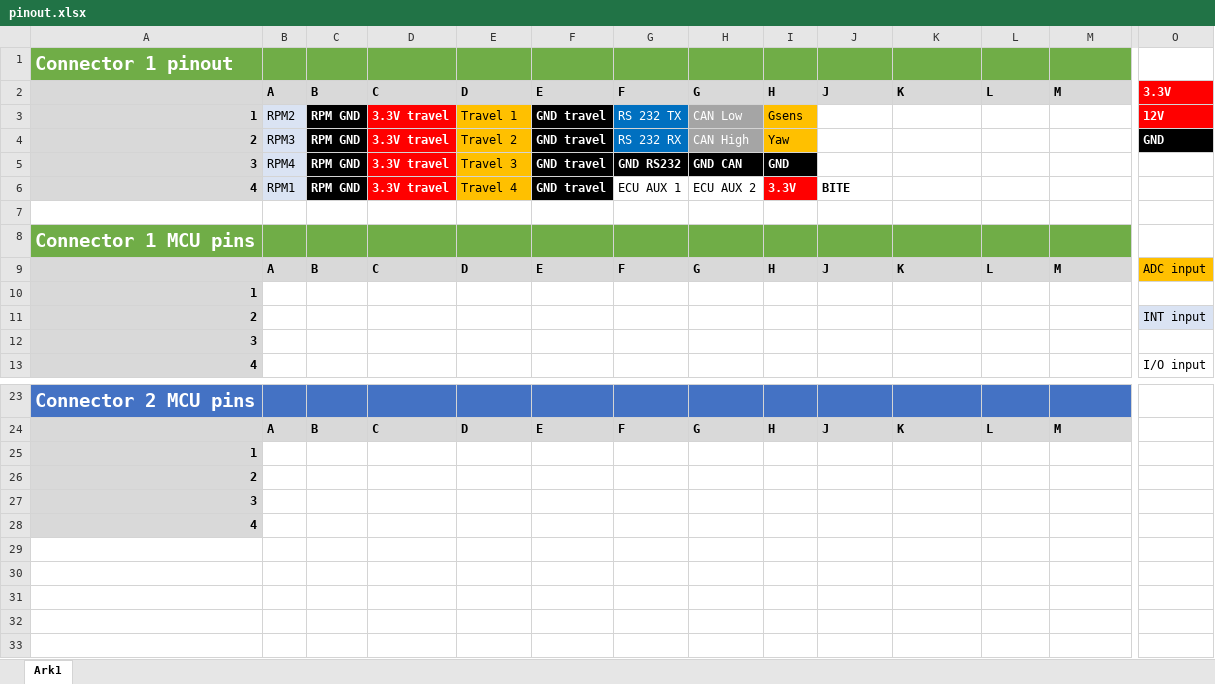
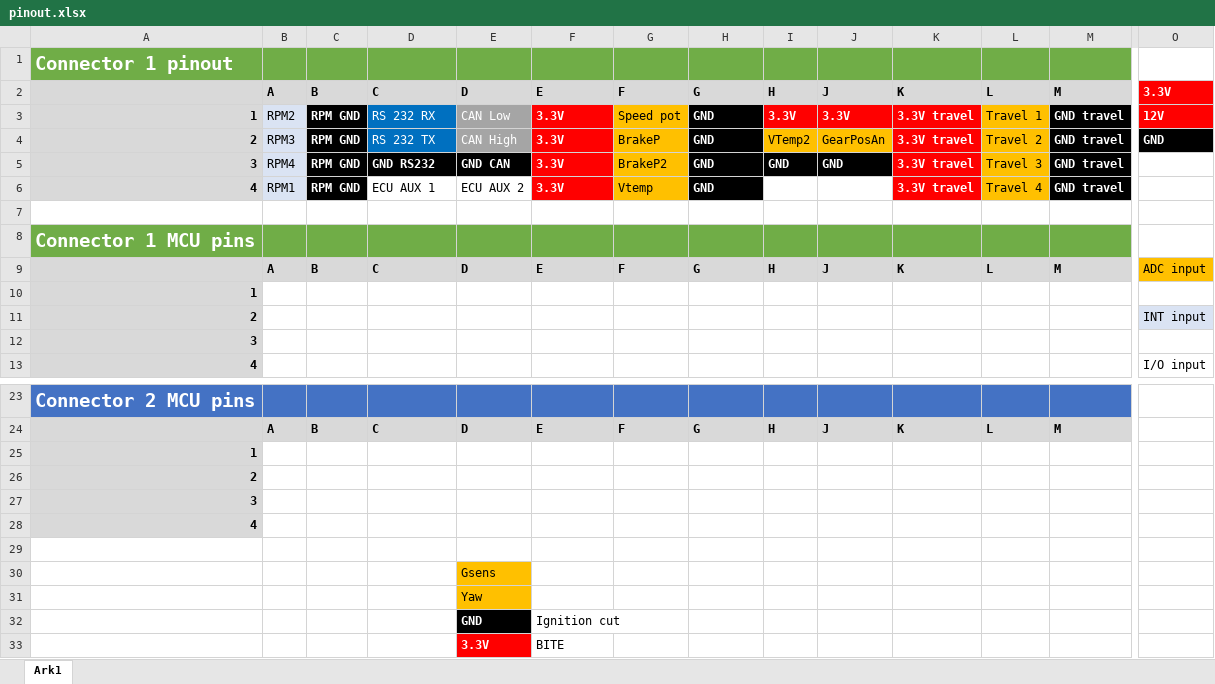
Before and after one commit to UnicornRaceEngineering/g5-pcb, an Excel workbook: STM32F407 era/Traction control modul/Version 2/PCB Box/pinout.xlsx, sheet Ark1, drawn as a sheet; only a part is shown, gaps mark what is left out; values as stored, in another font and other column widths than the file's, no borders; removed rows and columns are numbered as before the commit, all else as after; rows hold the shown columns only; the diff names each change by its address in the sheet, - before the commit and + after, or states it on an @@ line.

```diff
--- a/STM32F407 era/Traction control modul/Version 2/PCB Box/pinout.xlsx (sheet Ark1)
+++ b/STM32F407 era/Traction control modul/Version 2/PCB Box/pinout.xlsx (sheet Ark1)
-row 3: 1 | RPM2 | RPM GND | 3.3V travel | Travel 1 | GND travel | RS 232 TX | CAN Low | Gsens |  |  |  |  | 12V
-row 4: 2 | RPM3 | RPM GND | 3.3V travel | Travel 2 | GND travel | RS 232 RX | CAN High | Yaw |  |  |  |  | GND
+row 3: 1 | RPM2 | RPM GND | RS 232 RX | CAN Low | 3.3V | Speed pot | GND | 3.3V | 3.3V | 3.3V travel | Travel 1 | GND travel | 12V
+row 4: 2 | RPM3 | RPM GND | RS 232 TX | CAN High | 3.3V | BrakeP | GND | VTemp2 | GearPosAn | 3.3V travel | Travel 2 | GND travel | GND
-D5: 3.3V travel
+D5: GND RS232
-D5 fill: #FF0000
+D5 fill: #000000
-E5: Travel 3
+E5: GND CAN
@@ E5 fill: #FFC000 → #000000, bold: off → on, text colour: black → #FFFFFF @@
-F5: GND travel
+F5: 3.3V
-F5 fill: #000000
+F5 fill: #FF0000
-G5: GND RS232
+G5: BrakeP2
@@ G5 fill: #000000 → #FFC000, bold: on → off, text colour: #FFFFFF → black @@
-H5: GND CAN
+H5: GND
-J5: (empty)
+J5: GND
-J5 fill: none
+J5 fill: #000000
-K5: (empty)
+K5: 3.3V travel
-K5 fill: none
+K5 fill: #FF0000
-L5: (empty)
+L5: Travel 3
-L5 fill: none
+L5 fill: #FFC000
-M5: (empty)
+M5: GND travel
-M5 fill: none
+M5 fill: #000000
-row 6: 4 | RPM1 | RPM GND | 3.3V travel | Travel 4 | GND travel | ECU AUX 1 | ECU AUX 2 | 3.3V | BITE
+row 6: 4 | RPM1 | RPM GND | ECU AUX 1 | ECU AUX 2 | 3.3V | Vtemp | GND |  |  | 3.3V travel | Travel 4 | GND travel
+row 29: (empty)
+row 30:  |  |  |  | Gsens
+row 31:  |  |  |  | Yaw
+row 32:  |  |  |  | GND | Ignition cut
+row 33:  |  |  |  | 3.3V | BITE
```
Also changed, not shown: STM32F407 era/Traction control modul/sensor overview.xlsx, 2 other files.
